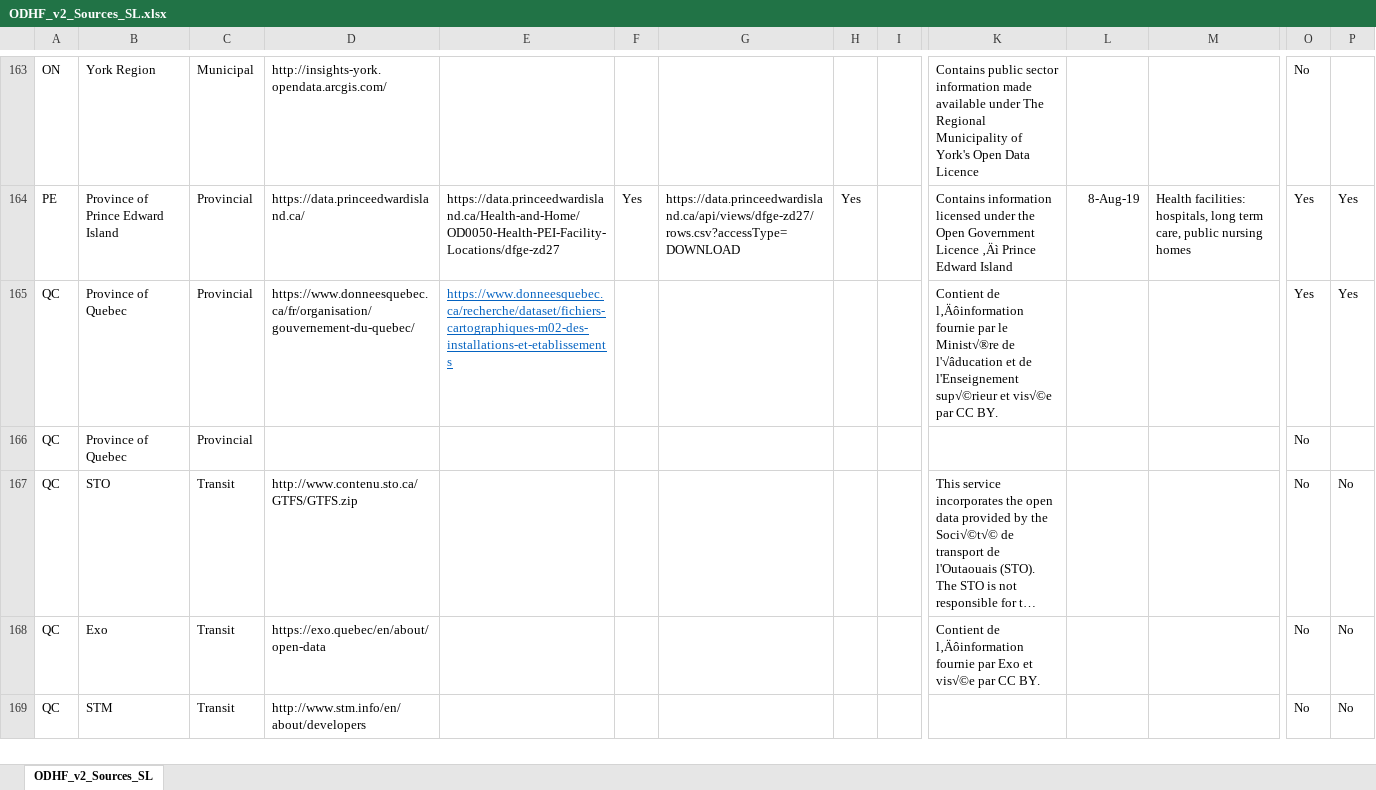
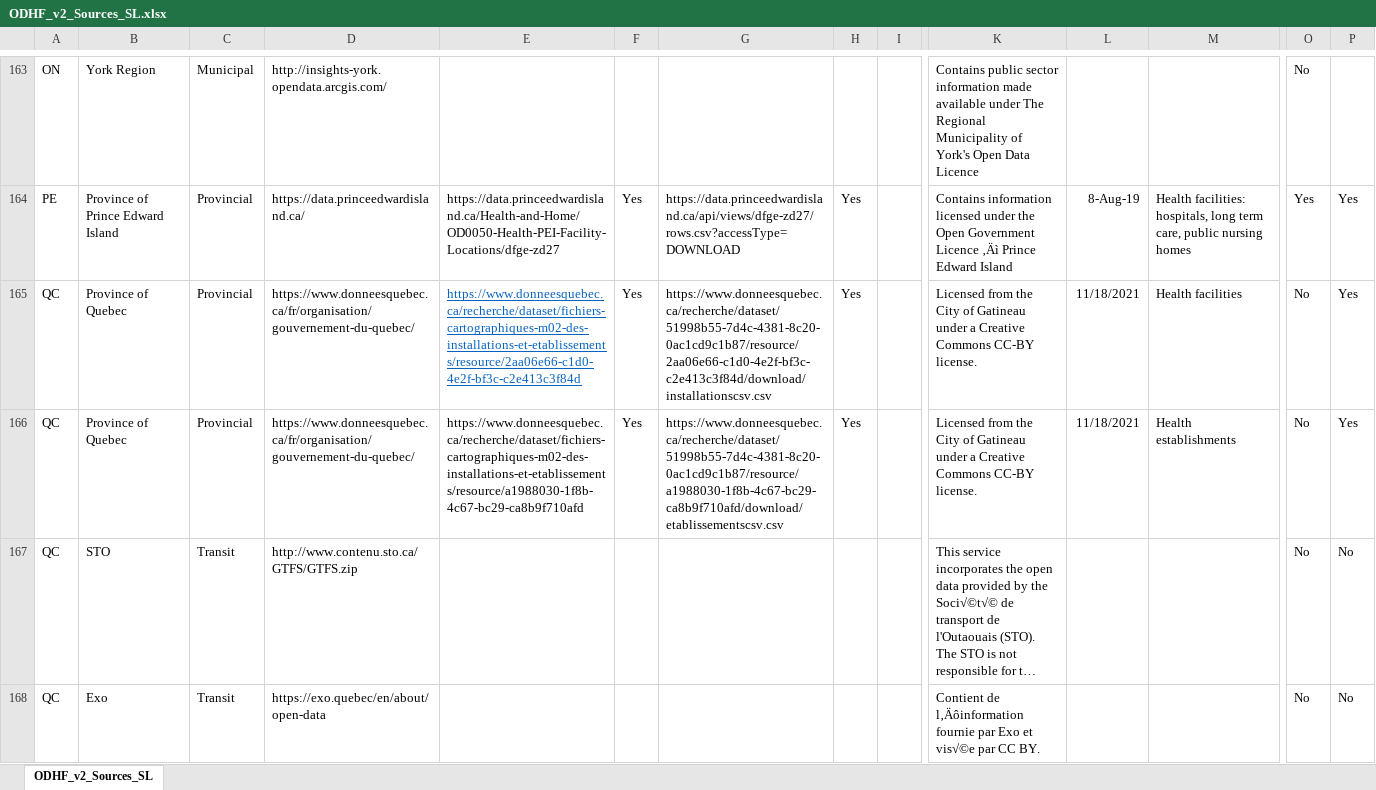
Before and after one commit to CSBP-CPSE/LODE-ECDO, an Excel workbook: sources/HealthFacilities/V2/ODHF_v2_Sources_SL.xlsx, sheet ODHF_v2_Sources_SL, drawn as a sheet; only a part is shown, gaps mark what is left out; the shorter side is filled out with more unchanged rows; long unchanged cells end in …; values as stored, in another font and other column widths than the file's, no borders; conditional formats not drawn; the diff covers the shown part only; the diff names each change by its address in the sheet, - before the commit and + after, or states it on an @@ line.

Commit message:
updated odhf sources

```diff
--- a/sources/HealthFacilities/V2/ODHF_v2_Sources_SL.xlsx (sheet ODHF_v2_Sources_SL)
+++ b/sources/HealthFacilities/V2/ODHF_v2_Sources_SL.xlsx (sheet ODHF_v2_Sources_SL)
-E165: https://www.donneesquebec.ca/recherche/dataset/fichiers-cartographiques-m02-des-installations-et-etablissements
+E165: https://www.donneesquebec.ca/recherche/dataset/fichiers-cartographiques-m02-des-installations-et-etablissements/resource/2aa06e66-c1d0-4e2f-bf3c-c2e413c3f84d
-F165:F166: (empty)
+F165:F166: Yes
-G165: (empty)
+G165: https://www.donneesquebec.ca/recherche/dataset/51998b55-7d4c-4381-8c20-0ac1cd9c1b87/resource/2aa06e66-c1d0-4e2f-bf3c-c2e413c3f84d/download/installationscsv.csv
-H165:H166: (empty)
+H165:H166: Yes
-K165: Contient de l‚Äôinformation fournie par le Minist√®re de l'√âducation et de l'Enseignement sup√©rieur et vis√©e par CC BY.
+K165: Licensed from the City of Gatineau under a Creative Commons CC-BY license.
-L165:L166: (empty)
+L165:L166: 11/18/2021
-M165: (empty)
+M165: Health facilities
-O165: Yes
+O165: No
-D166: (empty)
+D166: https://www.donneesquebec.ca/fr/organisation/gouvernement-du-quebec/
-E166: (empty)
+E166: https://www.donneesquebec.ca/recherche/dataset/fichiers-cartographiques-m02-des-installations-et-etablissements/resource/a1988030-1f8b-4c67-bc29-ca8b9f710afd
-G166: (empty)
+G166: https://www.donneesquebec.ca/recherche/dataset/51998b55-7d4c-4381-8c20-0ac1cd9c1b87/resource/a1988030-1f8b-4c67-bc29-ca8b9f710afd/download/etablissementscsv.csv
-K166: (empty)
+K166: Licensed from the City of Gatineau under a Creative Commons CC-BY license.
-M166: (empty)
+M166: Health establishments
-P166: (empty)
+P166: Yes
```
Also changed, not shown: 5 added rows and 21 edited cells elsewhere in this sheet.
